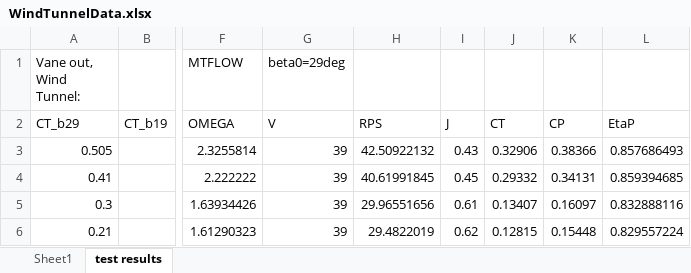
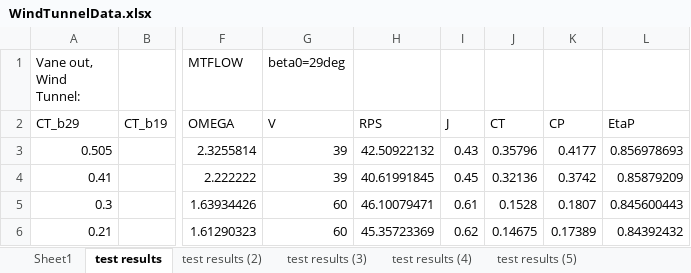
Before and after one commit to TSVermeulen/Conceptual-Investigation-of-Alternative-Electric-Ducted-Fan-Architectures, an Excel workbook: Validation/WindTunnelData.xlsx, sheet test results, drawn as a sheet; only a part is shown, gaps mark what is left out; values as stored, in another font and other column widths than the file's, no borders; charts and pictures not drawn; the diff names each change by its address in the sheet, - before the commit and + after, or states it on an @@ line.

Commit message:
seems to be running. results are closer, but not quite there yet.

```diff
--- a/Validation/WindTunnelData.xlsx (sheet test results)
+++ b/Validation/WindTunnelData.xlsx (sheet test results)
+sheet tab: test results (2)
+sheet tab: test results (3)
+sheet tab: test results (4)
+sheet tab: test results (5)
-J3: 0.32906
+J3: 0.35796
-K3: 0.38366
+K3: 0.4177
-L3: 0.857686493
+L3: 0.856978693
-J4: 0.29332
+J4: 0.32136
-K4: 0.34131
+K4: 0.3742
-L4: 0.859394685
+L4: 0.85879209
-G5:G6 (beta0=29deg): 39
+G5:G6 (beta0=29deg): 60
-H5: 29.96551656
+H5: 46.10079471
-J5: 0.13407
+J5: 0.1528
-K5: 0.16097
+K5: 0.1807
-L5: 0.832888116
+L5: 0.845600443
-H6: 29.4822019
+H6: 45.35723369
-J6: 0.12815
+J6: 0.14675
-K6: 0.15448
+K6: 0.17389
-L6: 0.829557224
+L6: 0.84392432
```
Also changed, not shown: other sheet tabs, charts or pictures, Validation/X22 ducted propeller design.xlsx, 8 other files.
